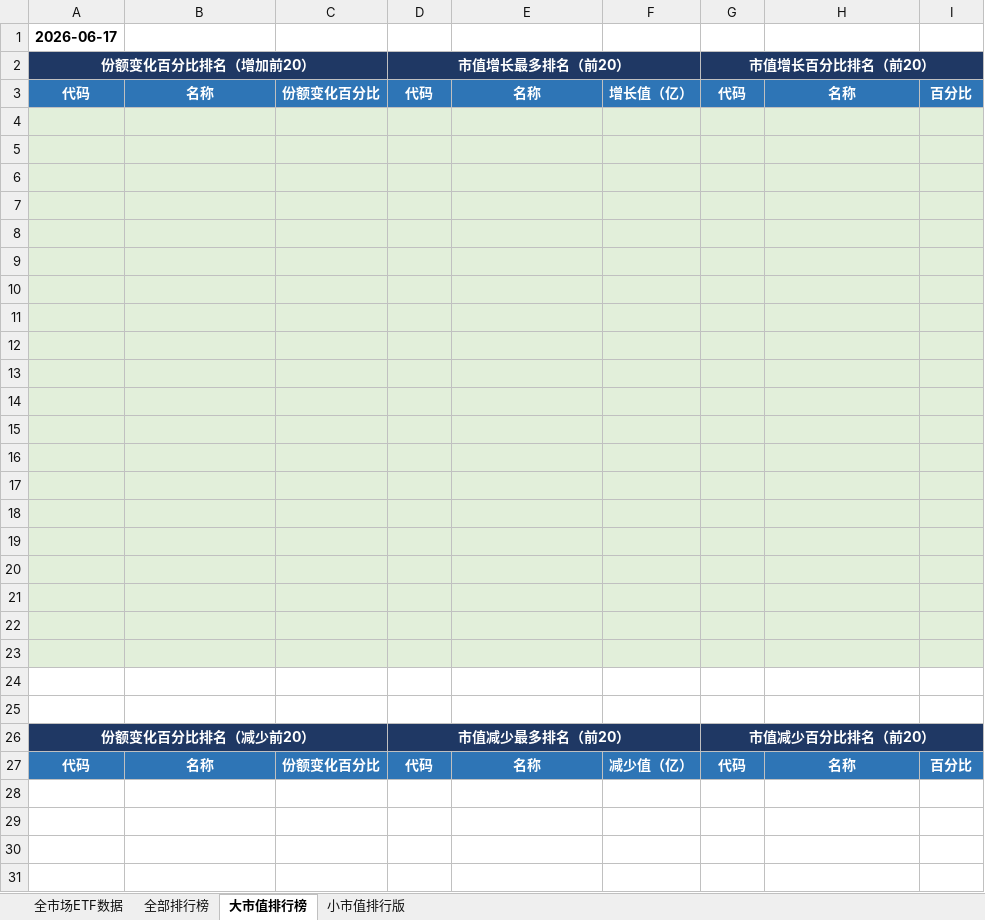
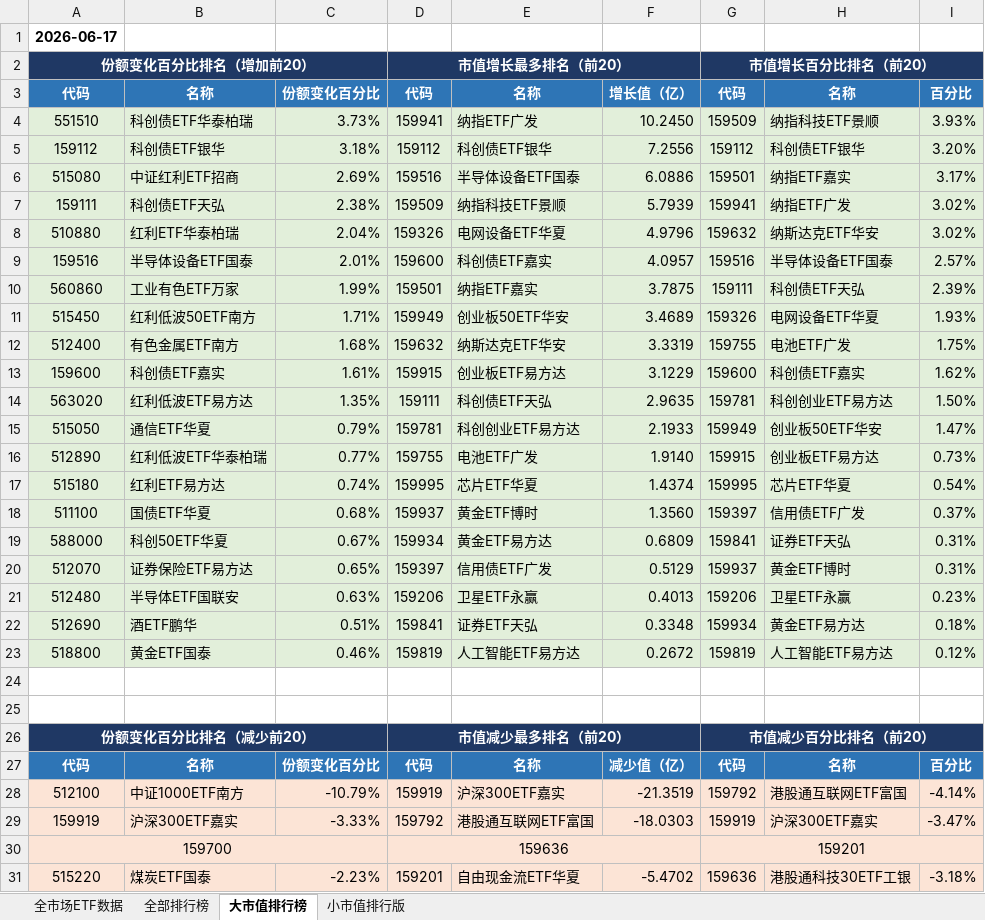
Before and after one commit to dagoushi003/dagoushi003.github.io, an Excel workbook: assets/posts/全市场数据分析表02.xlsx, sheet 大市值排行榜, drawn as a sheet; only a part is shown; values as stored, in another font and other column widths than the file's, no borders; the diff covers the shown part only; the diff names each change by its address in the sheet, - before the commit and + after, or states it on an @@ line.

```diff
--- a/assets/posts/全市场数据分析表02.xlsx (sheet 大市值排行榜)
+++ b/assets/posts/全市场数据分析表02.xlsx (sheet 大市值排行榜)
-row 4: (empty)
+row 4: 551510 | 科创债ETF华泰柏瑞 | 3.73% | 159941 | 纳指ETF广发 | 10.2450 | 159509 | 纳指科技ETF景顺 | 3.93%
-row 5: (empty)
+row 5: 159112 | 科创债ETF银华 | 3.18% | 159112 | 科创债ETF银华 | 7.2556 | 159112 | 科创债ETF银华 | 3.20%
-row 6: (empty)
+row 6: 515080 | 中证红利ETF招商 | 2.69% | 159516 | 半导体设备ETF国泰 | 6.0886 | 159501 | 纳指ETF嘉实 | 3.17%
-row 7: (empty)
+row 7: 159111 | 科创债ETF天弘 | 2.38% | 159509 | 纳指科技ETF景顺 | 5.7939 | 159941 | 纳指ETF广发 | 3.02%
-row 8: (empty)
+row 8: 510880 | 红利ETF华泰柏瑞 | 2.04% | 159326 | 电网设备ETF华夏 | 4.9796 | 159632 | 纳斯达克ETF华安 | 3.02%
-row 9: (empty)
+row 9: 159516 | 半导体设备ETF国泰 | 2.01% | 159600 | 科创债ETF嘉实 | 4.0957 | 159516 | 半导体设备ETF国泰 | 2.57%
-row 10: (empty)
+row 10: 560860 | 工业有色ETF万家 | 1.99% | 159501 | 纳指ETF嘉实 | 3.7875 | 159111 | 科创债ETF天弘 | 2.39%
-row 11: (empty)
+row 11: 515450 | 红利低波50ETF南方 | 1.71% | 159949 | 创业板50ETF华安 | 3.4689 | 159326 | 电网设备ETF华夏 | 1.93%
-row 12: (empty)
+row 12: 512400 | 有色金属ETF南方 | 1.68% | 159632 | 纳斯达克ETF华安 | 3.3319 | 159755 | 电池ETF广发 | 1.75%
-row 13: (empty)
+row 13: 159600 | 科创债ETF嘉实 | 1.61% | 159915 | 创业板ETF易方达 | 3.1229 | 159600 | 科创债ETF嘉实 | 1.62%
-row 14: (empty)
+row 14: 563020 | 红利低波ETF易方达 | 1.35% | 159111 | 科创债ETF天弘 | 2.9635 | 159781 | 科创创业ETF易方达 | 1.50%
-row 15: (empty)
+row 15: 515050 | 通信ETF华夏 | 0.79% | 159781 | 科创创业ETF易方达 | 2.1933 | 159949 | 创业板50ETF华安 | 1.47%
-row 16: (empty)
+row 16: 512890 | 红利低波ETF华泰柏瑞 | 0.77% | 159755 | 电池ETF广发 | 1.9140 | 159915 | 创业板ETF易方达 | 0.73%
-row 17: (empty)
+row 17: 515180 | 红利ETF易方达 | 0.74% | 159995 | 芯片ETF华夏 | 1.4374 | 159995 | 芯片ETF华夏 | 0.54%
-row 18: (empty)
+row 18: 511100 | 国债ETF华夏 | 0.68% | 159937 | 黄金ETF博时 | 1.3560 | 159397 | 信用债ETF广发 | 0.37%
-row 19: (empty)
+row 19: 588000 | 科创50ETF华夏 | 0.67% | 159934 | 黄金ETF易方达 | 0.6809 | 159841 | 证券ETF天弘 | 0.31%
-row 20: (empty)
+row 20: 512070 | 证券保险ETF易方达 | 0.65% | 159397 | 信用债ETF广发 | 0.5129 | 159937 | 黄金ETF博时 | 0.31%
-row 21: (empty)
+row 21: 512480 | 半导体ETF国联安 | 0.63% | 159206 | 卫星ETF永赢 | 0.4013 | 159206 | 卫星ETF永赢 | 0.23%
-row 22: (empty)
+row 22: 512690 | 酒ETF鹏华 | 0.51% | 159841 | 证券ETF天弘 | 0.3348 | 159934 | 黄金ETF易方达 | 0.18%
-row 23: (empty)
+row 23: 518800 | 黄金ETF国泰 | 0.46% | 159819 | 人工智能ETF易方达 | 0.2672 | 159819 | 人工智能ETF易方达 | 0.12%
+row 28: 512100 | 中证1000ETF南方 | -10.79% | 159919 | 沪深300ETF嘉实 | -21.3519 | 159792 | 港股通互联网ETF富国 | -4.14%
+row 29: 159919 | 沪深300ETF嘉实 | -3.33% | 159792 | 港股通互联网ETF富国 | -18.0303 | 159919 | 沪深300ETF嘉实 | -3.47%
+row 30: 159700 |  |  | 159636 |  |  | 159201
+row 31: 515220 | 煤炭ETF国泰 | -2.23% | 159201 | 自由现金流ETF华夏 | -5.4702 | 159636 | 港股通科技30ETF工银 | -3.18%
```
Also changed, not shown: 16 added rows elsewhere in this sheet, sheet 全市场ETF数据, sheet 全部排行榜, sheet 小市值排行版.
